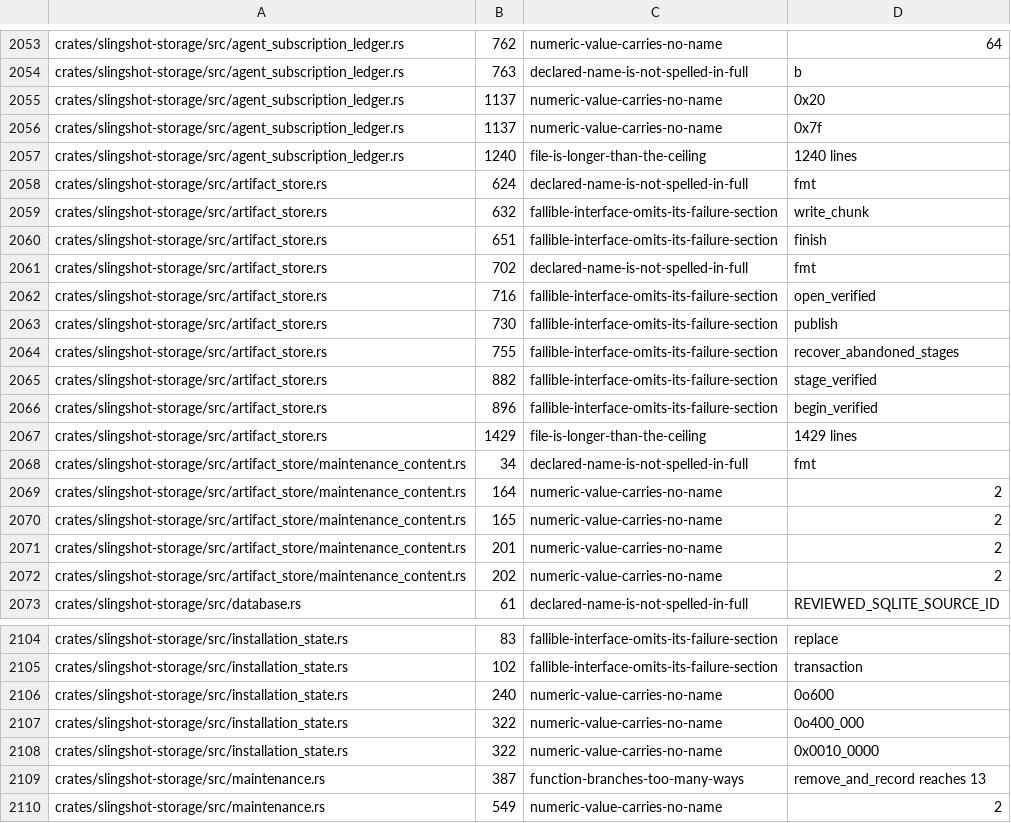
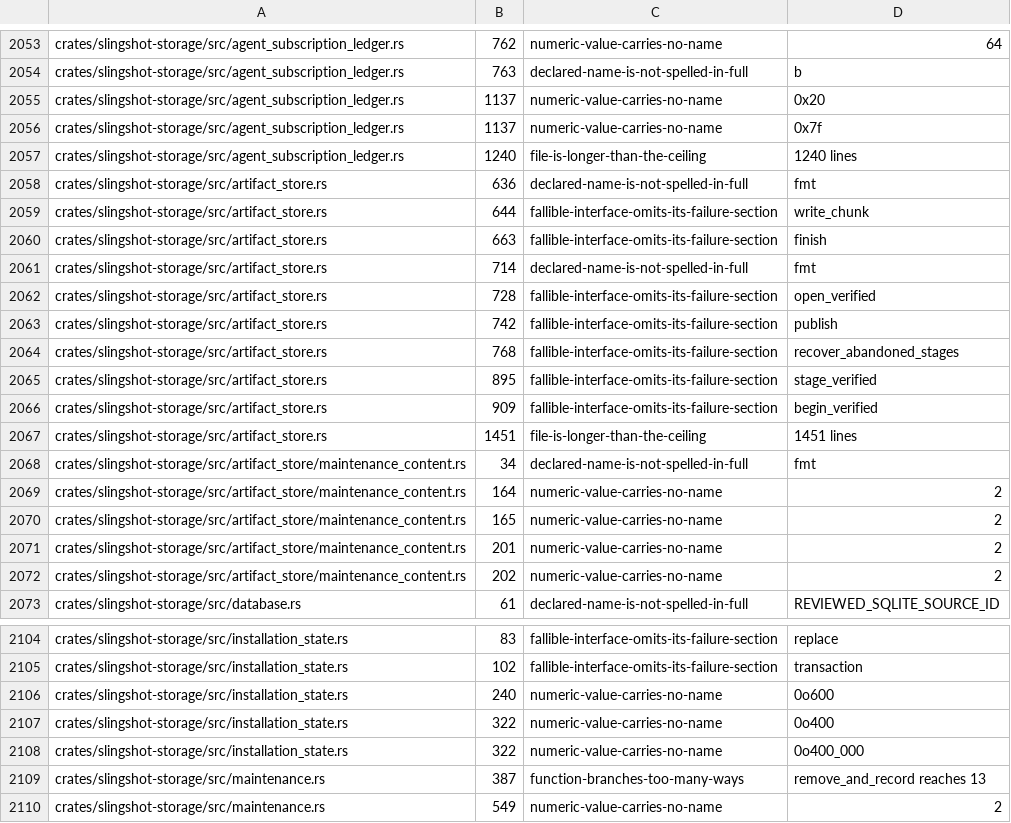
Before and after one commit to koraytaylan/slingshot, a TSV file: policy/source-policy-baseline.tsv, drawn as a sheet; only a part is shown, gaps mark what is left out.

Commit message:
fix(policy): record the reviewed diagnostics the arrival correction moved
The link destination correction shifted the publication chain's source
locations again, so the reviewed baseline no longer described what the
checker produces. Re-recorded from its raw output; no rule changed.

```diff
--- a/policy/source-policy-baseline.tsv
+++ b/policy/source-policy-baseline.tsv
@@ -2057,12 +2057,12 @@ crates/slingshot-storage/src/agent_subscription_ledger.rs	1137	numeric-value-car
 crates/slingshot-storage/src/agent_subscription_ledger.rs	1240	file-is-longer-than-the-ceiling	1240 lines
-crates/slingshot-storage/src/artifact_store.rs	624	declared-name-is-not-spelled-in-full	fmt
-crates/slingshot-storage/src/artifact_store.rs	632	fallible-interface-omits-its-failure-section	write_chunk
-crates/slingshot-storage/src/artifact_store.rs	651	fallible-interface-omits-its-failure-section	finish
-crates/slingshot-storage/src/artifact_store.rs	702	declared-name-is-not-spelled-in-full	fmt
-crates/slingshot-storage/src/artifact_store.rs	716	fallible-interface-omits-its-failure-section	open_verified
-crates/slingshot-storage/src/artifact_store.rs	730	fallible-interface-omits-its-failure-section	publish
-crates/slingshot-storage/src/artifact_store.rs	755	fallible-interface-omits-its-failure-section	recover_abandoned_stages
-crates/slingshot-storage/src/artifact_store.rs	882	fallible-interface-omits-its-failure-section	stage_verified
-crates/slingshot-storage/src/artifact_store.rs	896	fallible-interface-omits-its-failure-section	begin_verified
-crates/slingshot-storage/src/artifact_store.rs	1429	file-is-longer-than-the-ceiling	1429 lines
+crates/slingshot-storage/src/artifact_store.rs	636	declared-name-is-not-spelled-in-full	fmt
+crates/slingshot-storage/src/artifact_store.rs	644	fallible-interface-omits-its-failure-section	write_chunk
+crates/slingshot-storage/src/artifact_store.rs	663	fallible-interface-omits-its-failure-section	finish
+crates/slingshot-storage/src/artifact_store.rs	714	declared-name-is-not-spelled-in-full	fmt
+crates/slingshot-storage/src/artifact_store.rs	728	fallible-interface-omits-its-failure-section	open_verified
+crates/slingshot-storage/src/artifact_store.rs	742	fallible-interface-omits-its-failure-section	publish
+crates/slingshot-storage/src/artifact_store.rs	768	fallible-interface-omits-its-failure-section	recover_abandoned_stages
+crates/slingshot-storage/src/artifact_store.rs	895	fallible-interface-omits-its-failure-section	stage_verified
+crates/slingshot-storage/src/artifact_store.rs	909	fallible-interface-omits-its-failure-section	begin_verified
+crates/slingshot-storage/src/artifact_store.rs	1451	file-is-longer-than-the-ceiling	1451 lines
 crates/slingshot-storage/src/artifact_store/maintenance_content.rs	34	declared-name-is-not-spelled-in-full	fmt
@@ -2106,4 +2106,4 @@ crates/slingshot-storage/src/installation_state.rs	102	fallible-interface-omits-
 crates/slingshot-storage/src/installation_state.rs	240	numeric-value-carries-no-name	0o600
+crates/slingshot-storage/src/installation_state.rs	322	numeric-value-carries-no-name	0o400
 crates/slingshot-storage/src/installation_state.rs	322	numeric-value-carries-no-name	0o400_000
-crates/slingshot-storage/src/installation_state.rs	322	numeric-value-carries-no-name	0x0010_0000
 crates/slingshot-storage/src/maintenance.rs	387	function-branches-too-many-ways	remove_and_record reaches 13
```
